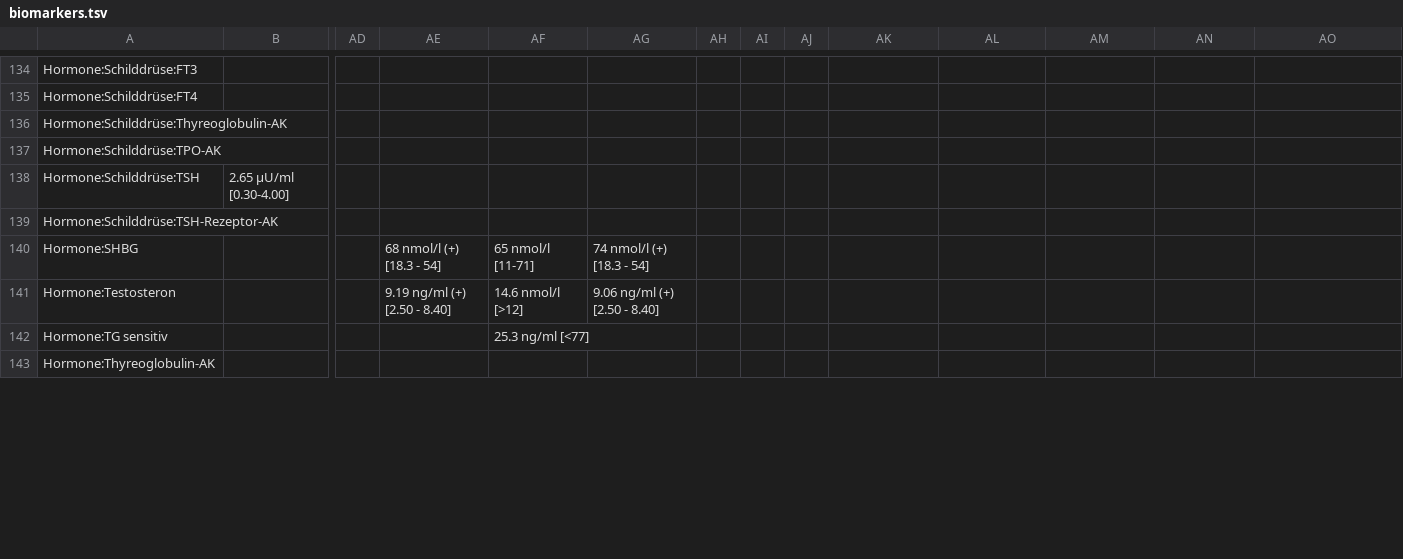
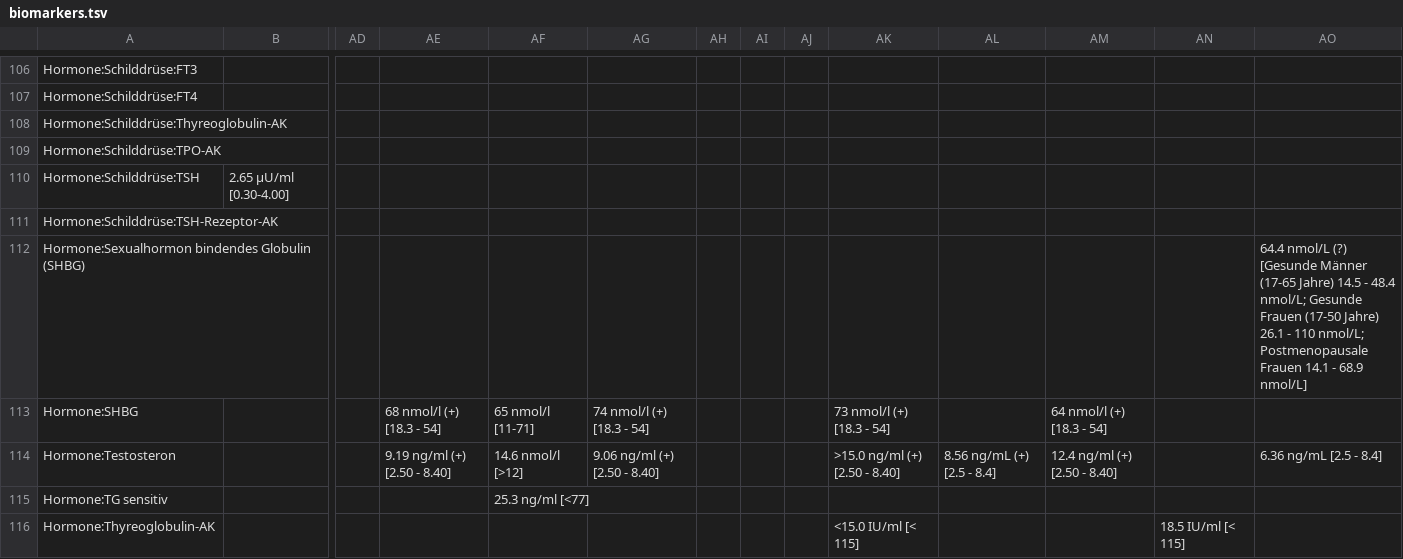
Before and after one commit to ympoglag/biomarkers, a TSV file: biomarkers.tsv, drawn as a sheet; only a part is shown, gaps mark what is left out; addresses are those after the commit; rows hold the shown columns only; the diff covers the shown part only; the diff names each change by its address in the sheet, - before the commit and + after, or states it on an @@ line.

```diff
--- a/biomarkers.tsv
+++ b/biomarkers.tsv
+row 112: Hormone:Sexualhormon bindendes Globulin (SHBG) |  |  |  |  |  |  |  |  |  |  |  |  | 64.4 nmol/L (?) [Gesunde Männer (17-65 Jahre) 14.5 - 48.4 nmol/L; Gesunde Frauen (17-50 Jahre) 26.1 - 110 nmol/L; Postmenopausale Frauen 14.1 - 68.9 nmol/L]
-AK113: (empty)
+AK113: 73 nmol/l (+) [18.3 - 54]
-AM113: (empty)
+AM113: 64 nmol/l (+) [18.3 - 54]
-AK114: (empty)
+AK114: >15.0 ng/ml (+) [2.50 - 8.40]
-AL114: (empty)
+AL114: 8.56 ng/mL (+) [2.5 - 8.4]
-AM114: (empty)
+AM114: 12.4 ng/ml (+) [2.50 - 8.40]
-AO114: (empty)
+AO114: 6.36 ng/mL [2.5 - 8.4]
-AK116: (empty)
+AK116: <15.0 IU/ml [< 115]
-AN116: (empty)
+AN116: 18.5 IU/ml [< 115]
```
Also changed, not shown: 4 added rows, 32 removed rows and 37 edited cells elsewhere in this file, 2 other files.
